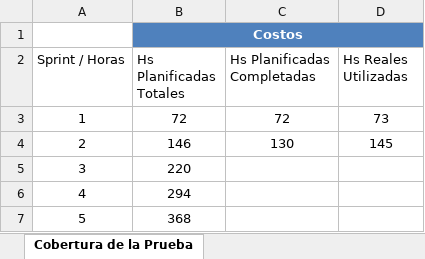
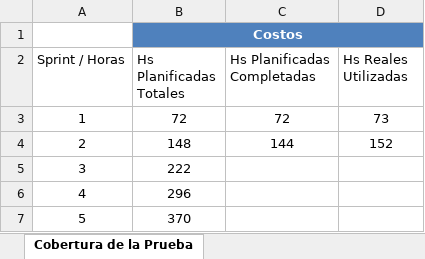
Before and after one commit to ingevy/taller-desarrollo-proyectos-ii-2do-2010, an Excel workbook: meetings/helpers/Costos.20101018.xlsx, sheet Cobertura de la Prueba, drawn as a sheet; values as stored, in another font and other column widths than the file's, no borders; charts and pictures and table styles not drawn; the diff names each change by its address in the sheet, - before the commit and + after, or states it on an @@ line.

Commit message:
#Ajusté el tema costos.

```diff
--- a/meetings/helpers/Costos.20101018.xlsx (sheet Cobertura de la Prueba)
+++ b/meetings/helpers/Costos.20101018.xlsx (sheet Cobertura de la Prueba)
-B4 (Hs Planificadas Totales): 146
+B4 (Hs Planificadas Totales): 148
-C4 (Hs Planificadas Completadas): 130
+C4 (Hs Planificadas Completadas): 144
-D4 (Hs Reales Utilizadas): 145
+D4 (Hs Reales Utilizadas): 152
-B5 (Hs Planificadas Totales): 220
+B5 (Hs Planificadas Totales): 222
-B6 (Hs Planificadas Totales): 294
+B6 (Hs Planificadas Totales): 296
-B7 (Hs Planificadas Totales): 368
+B7 (Hs Planificadas Totales): 370
```
Also changed, not shown: charts or pictures.
